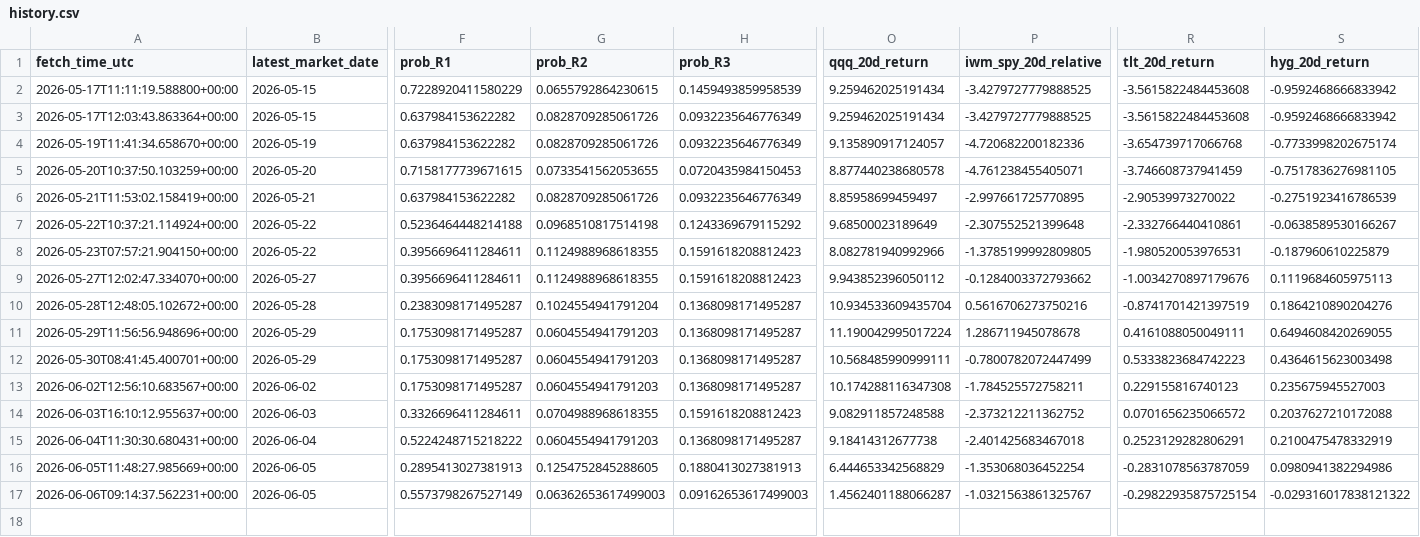
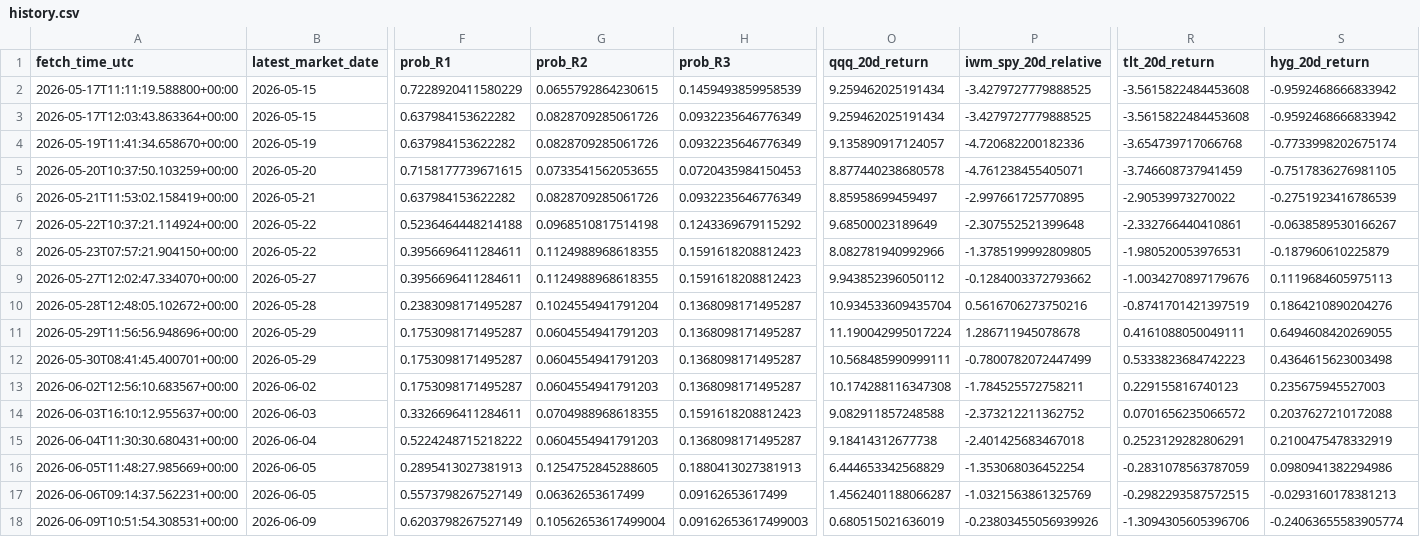
Before and after one commit to harryz77-ai/macro-regime-experiment, a CSV file: data/history.csv, drawn as a sheet; only a part is shown, gaps mark what is left out; rows hold the shown columns only; the diff names each change by its address in the sheet, - before the commit and + after, or states it on an @@ line.

```diff
--- a/data/history.csv
+++ b/data/history.csv
-G17 (prob_R2): 0.06362653617499003
+G17 (prob_R2): 0.06362653617499
-H17 (prob_R3): 0.09162653617499003
+H17 (prob_R3): 0.09162653617499
-P17 (iwm_spy_20d_relative): -1.0321563861325767
+P17 (iwm_spy_20d_relative): -1.0321563861325769
-R17 (tlt_20d_return): -0.29822935875725154
+R17 (tlt_20d_return): -0.2982293587572515
-S17 (hyg_20d_return): -0.029316017838121322
+S17 (hyg_20d_return): -0.0293160178381213
+row 18: 2026-06-09T10:51:54.308531+00:00 | 2026-06-09 | 0.6203798267527149 | 0.10562653617499004 | 0.09162653617499003 | 0.680515021636019 | -0.23803455056939926 | -1.3094305605396706 | -0.24063655583905774
```
Also changed, not shown: 2 other files.
